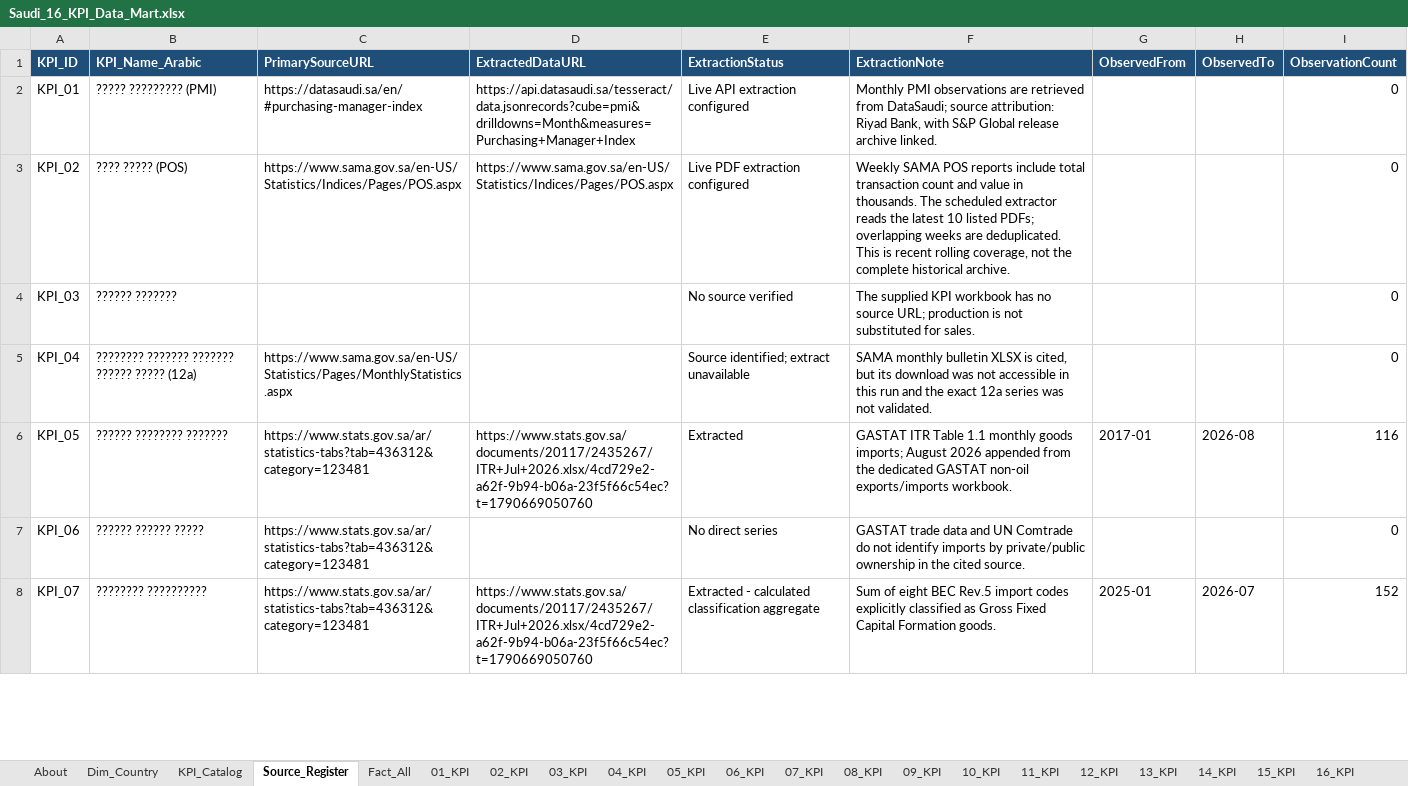
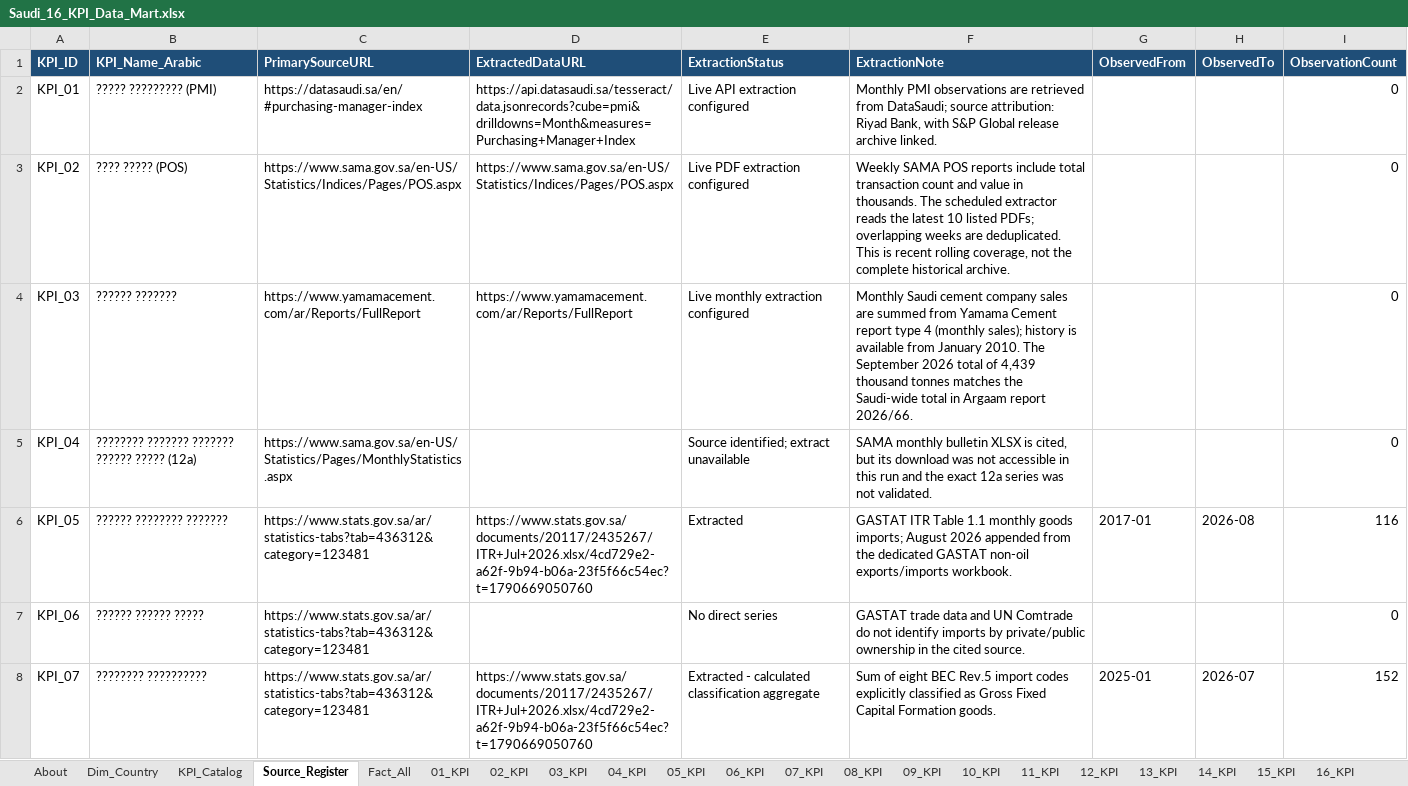
Before and after one commit to MuhannadFallatah/saudi-kpi-dashboard, an Excel workbook: Saudi_16_KPI_Data_Mart.xlsx, sheet Source_Register, drawn as a sheet; only a part is shown; values as stored, in another font and other column widths than the file's, no borders; table styles not drawn; the diff names each change by its address in the sheet, - before the commit and + after, or states it on an @@ line.

```diff
--- a/Saudi_16_KPI_Data_Mart.xlsx (sheet Source_Register)
+++ b/Saudi_16_KPI_Data_Mart.xlsx (sheet Source_Register)
-C4 (PrimarySourceURL): (empty)
+C4 (PrimarySourceURL): https://www.yamamacement.com/ar/Reports/FullReport
-D4 (ExtractedDataURL): (empty)
+D4 (ExtractedDataURL): https://www.yamamacement.com/ar/Reports/FullReport
-E4 (ExtractionStatus): No source verified
+E4 (ExtractionStatus): Live monthly extraction configured
-F4 (ExtractionNote): The supplied KPI workbook has no source URL; production is not substituted for sales.
+F4 (ExtractionNote): Monthly Saudi cement company sales are summed from Yamama Cement report type 4 (monthly sales); history is available from January 2010. The September 2026 total of 4,439 thousand tonnes matches the Saudi-wide total in Argaam report 2026/66.
```
Also changed, not shown: sheet KPI_Catalog, 3 other files.
